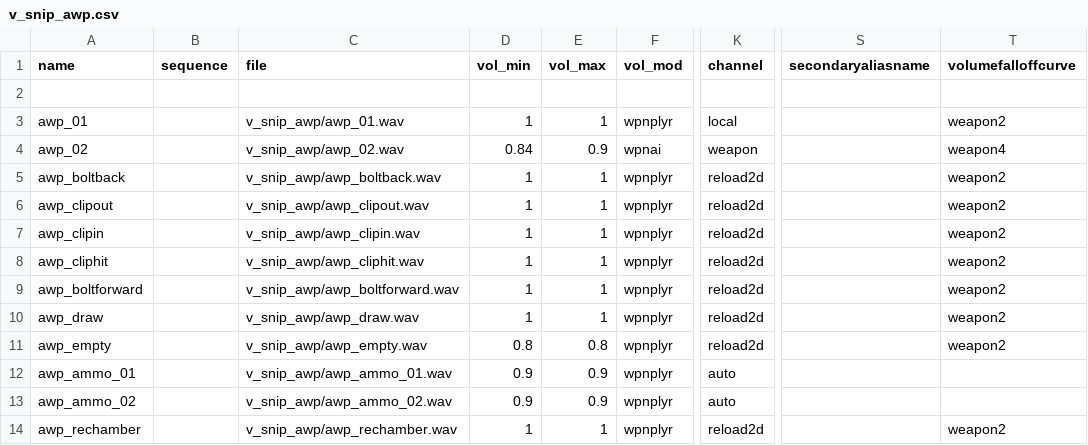
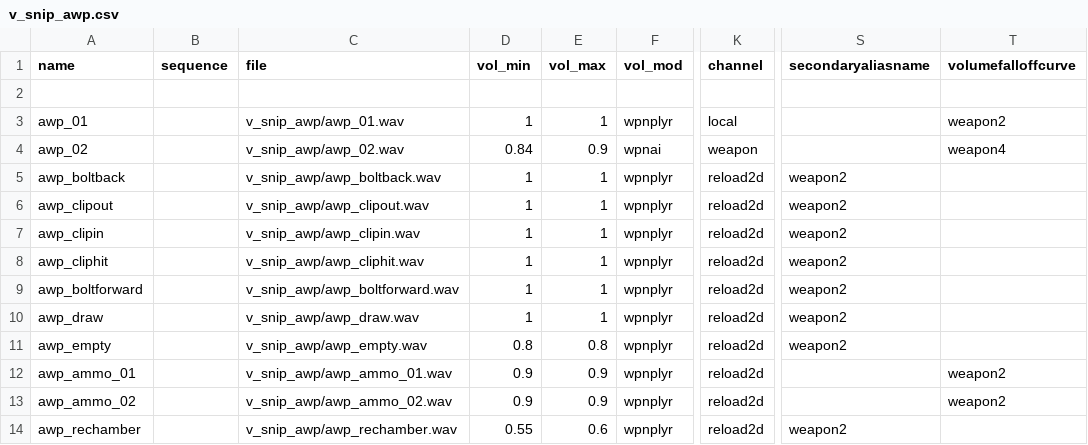
Before and after one commit to sahbi-ktifa/efaya-cod4-mod, a CSV file: soundaliases/v_snip_awp.csv, drawn as a sheet; only a part is shown, gaps mark what is left out; the diff names each change by its address in the sheet, - before the commit and + after, or states it on an @@ line.

```diff
--- a/soundaliases/v_snip_awp.csv
+++ b/soundaliases/v_snip_awp.csv
-S5:S11 (secondaryaliasname): (empty)
+S5:S11 (secondaryaliasname): weapon2
-T5:T11 (volumefalloffcurve): weapon2
+T5:T11 (volumefalloffcurve): (empty)
-K12:K13 (channel): auto
+K12:K13 (channel): reload2d
-T12:T13 (volumefalloffcurve): (empty)
+T12:T13 (volumefalloffcurve): weapon2
-D14 (vol_min): 1
+D14 (vol_min): 0.55
-E14 (vol_max): 1
+E14 (vol_max): 0.6
-S14 (secondaryaliasname): (empty)
+S14 (secondaryaliasname): weapon2
-T14 (volumefalloffcurve): weapon2
+T14 (volumefalloffcurve): (empty)
```
Also changed, not shown: soundaliases/l96.csv, soundaliases/v_pist_deagle.csv, 7 other files.
